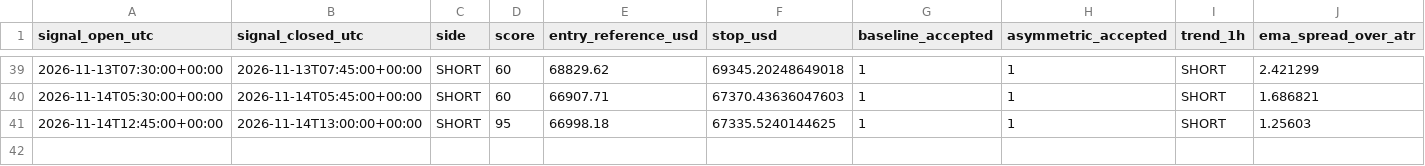
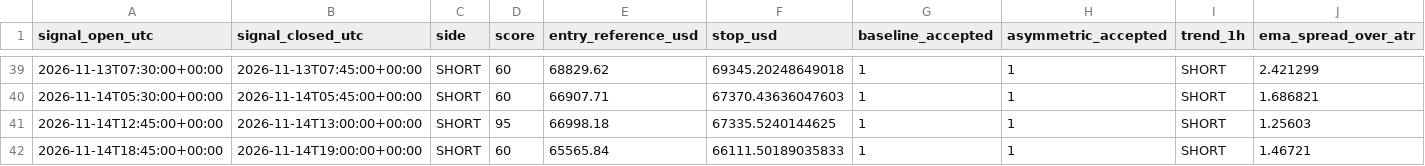
Before and after one commit to ReneGold/bitcoin-signal-bot, a CSV file: bitcoin_v4_forward_signals.csv, drawn as a sheet; only a part is shown, gaps mark what is left out; rows hold the shown columns only; the diff names each change by its address in the sheet, - before the commit and + after, or states it on an @@ line.

```diff
--- a/bitcoin_v4_forward_signals.csv
+++ b/bitcoin_v4_forward_signals.csv
+row 42: 2026-11-14T18:45:00+00:00 | 2026-11-14T19:00:00+00:00 | SHORT | 60 | 65565.84 | 66111.50189035833 | 1 | 1 | SHORT | 1.46721
```
Also changed, not shown: bitcoin_v4_paper_trades.csv.
